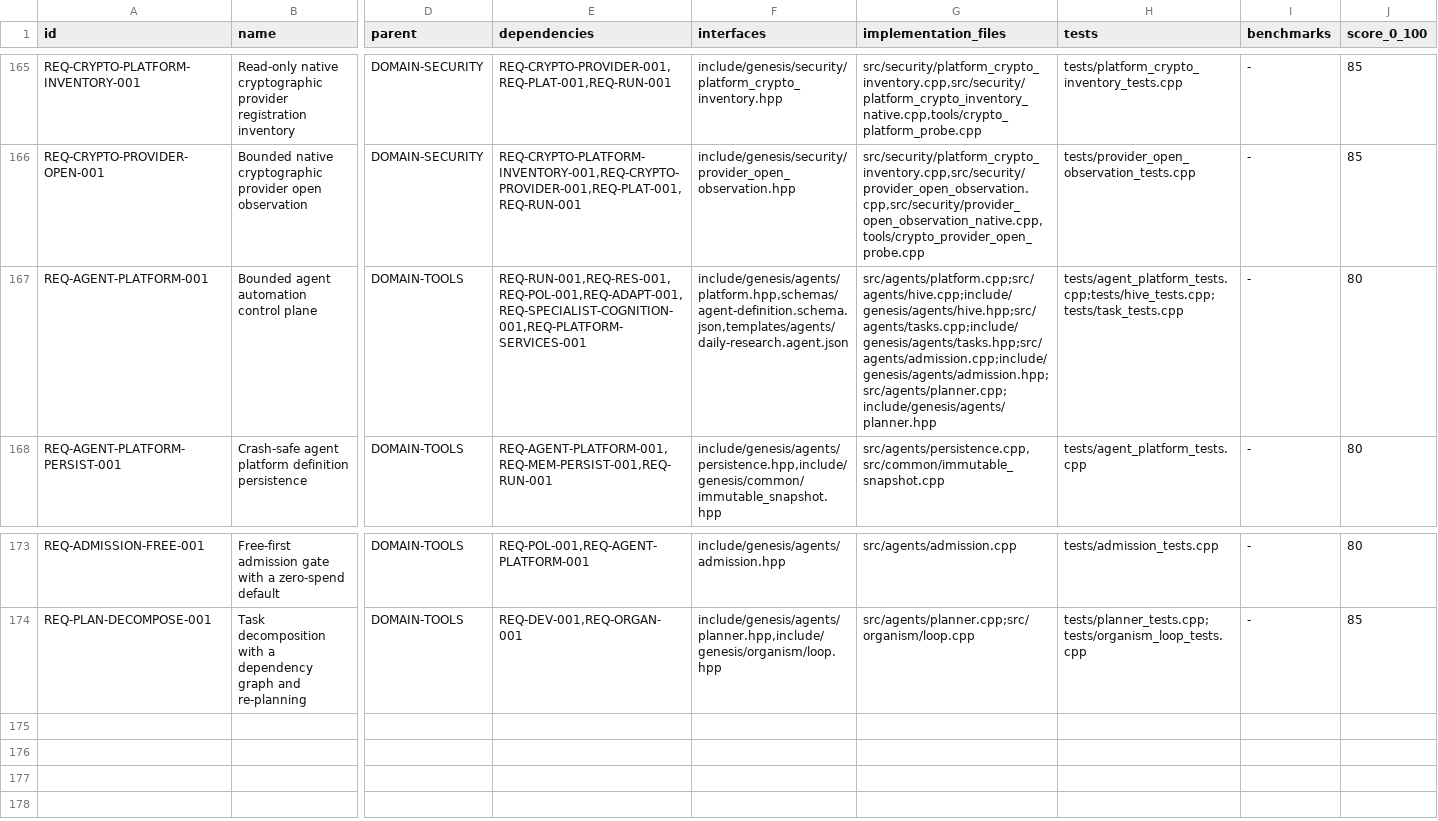
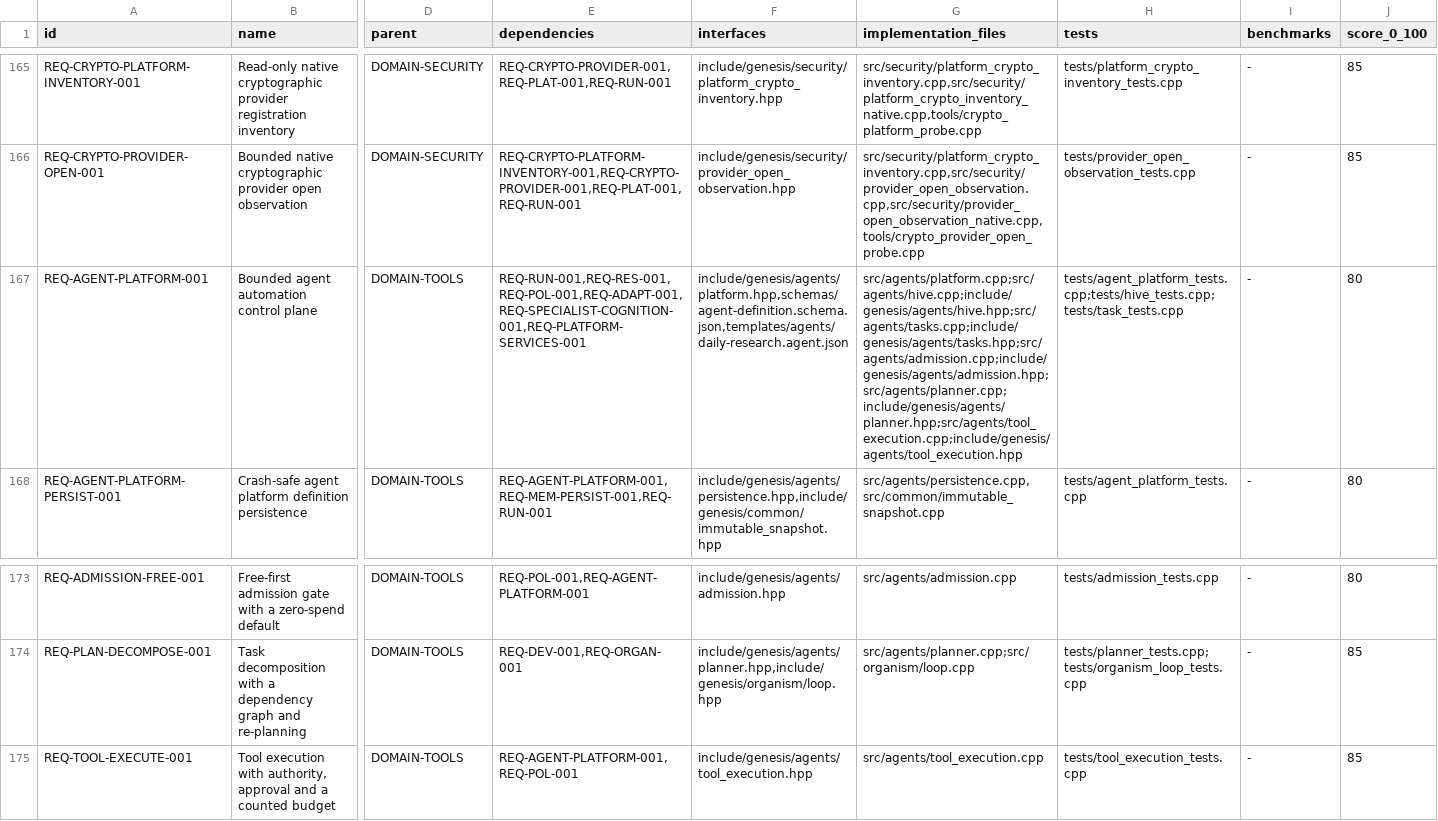
Before and after one commit to jayprophit/Genesis, a TSV file: registry/requirements.tsv, drawn as a sheet; only a part is shown, gaps mark what is left out; rows hold the shown columns only; the diff names each change by its address in the sheet, - before the commit and + after, or states it on an @@ line.

Commit message:
Run the tool
There was a gate and nothing behind it. A gate that nothing passes is
not a gate, it is a wall.

The tool executor runs a registered tool, and it does so behind four
checks. The authority decides: the agent must hold a live grant for the
tool, and the grant must permit the action, and the rule is the
authority engine's rather than a second one. Approval decides: where the
agent's approval mode requires it, a call without an approval is refused
and the executor approves nothing on the agent's behalf. The budget
decides: the step count and the tool-call count are counted here and
cannot be exceeded by a tool. And the sandbox is the grant turned into a
declaration: the tool is handed the network and filesystem permissions
its grant permits and the remaining budget, and nothing else.

A tool is a registered operation the caller supplies rather than
arbitrary code the executor loads, so the boundary is the gate and the
declaration rather than an operating-system jail. The runtime limit is
cooperative, and a call that overruns it is recorded as a breach rather
than counted as a success, because pretending otherwise would be a lie
in the code.

Seventy-one checks, in a test executable that runs in the build gate.

```diff
--- a/registry/requirements.tsv
+++ b/registry/requirements.tsv
-G167 (implementation_files): src/agents/platform.cpp;src/agents/hive.cpp;include/genesis/agents/hive.hpp;src/agents/tasks.cpp;include/genesis/agents/tasks.hpp;src/agents/admission.cpp;include/genesis/agents/admission.hpp;src/agents/planner.cpp;include/genesis/agents/planner.hpp
+G167 (implementation_files): src/agents/platform.cpp;src/agents/hive.cpp;include/genesis/agents/hive.hpp;src/agents/tasks.cpp;include/genesis/agents/tasks.hpp;src/agents/admission.cpp;include/genesis/agents/admission.hpp;src/agents/planner.cpp;include/genesis/agents/planner.hpp;src/agents/tool_execution.cpp;include/genesis/agents/tool_execution.hpp
+row 175: REQ-TOOL-EXECUTE-001 | Tool execution with authority, approval and a counted budget | DOMAIN-TOOLS | REQ-AGENT-PLATFORM-001,REQ-POL-001 | include/genesis/agents/tool_execution.hpp | src/agents/tool_execution.cpp | tests/tool_execution_tests.cpp | - | 85
```
Also changed, not shown: 4 other files.
